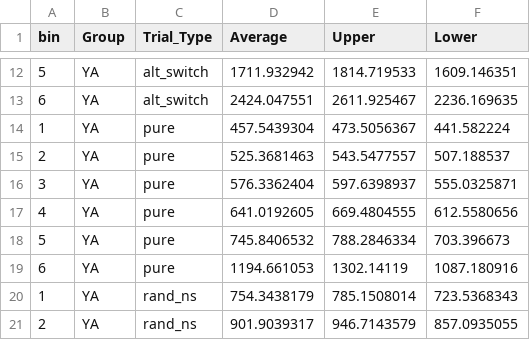
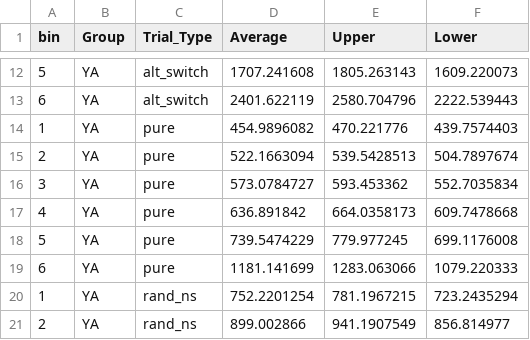
Before and after one commit to npm27/CVOE-2021, a CSV file: 3 Overall/Vincentiles/Plots/vincentiles.csv, drawn as a sheet; only a part is shown, gaps mark what is left out; the diff covers the shown part only.

```diff
--- a/3 Overall/Vincentiles/Plots/vincentiles.csv
+++ b/3 Overall/Vincentiles/Plots/vincentiles.csv
@@ -12,10 +12,10 @@ bin,Group,Trial_Type,Average,Upper,Lower
-5,YA,alt_switch,1711.932942,1814.719533,1609.146351
-6,YA,alt_switch,2424.047551,2611.925467,2236.169635
-1,YA,pure,457.5439304,473.5056367,441.582224
-2,YA,pure,525.3681463,543.5477557,507.188537
-3,YA,pure,576.3362404,597.6398937,555.0325871
-4,YA,pure,641.0192605,669.4804555,612.5580656
-5,YA,pure,745.8406532,788.2846334,703.396673
-6,YA,pure,1194.661053,1302.14119,1087.180916
-1,YA,rand_ns,754.3438179,785.1508014,723.5368343
-2,YA,rand_ns,901.9039317,946.7143579,857.0935055
+5,YA,alt_switch,1707.241608,1805.263143,1609.220073
+6,YA,alt_switch,2401.622119,2580.704796,2222.539443
+1,YA,pure,454.9896082,470.221776,439.7574403
+2,YA,pure,522.1663094,539.5428513,504.7897674
+3,YA,pure,573.0784727,593.453362,552.7035834
+4,YA,pure,636.891842,664.0358173,609.7478668
+5,YA,pure,739.5474229,779.977245,699.1176008
+6,YA,pure,1181.141699,1283.063066,1079.220333
+1,YA,rand_ns,752.2201254,781.1967215,723.2435294
+2,YA,rand_ns,899.002866,941.1907549,856.814977
```
Also changed, not shown: 60 edited cells elsewhere in this file, 1 YA/2 Analyses/2 Vincentiles/Good Subjects.csv, 1 YA/2 Analyses/2 Vincentiles/Plots/vincentiles.csv, 16 other files.
